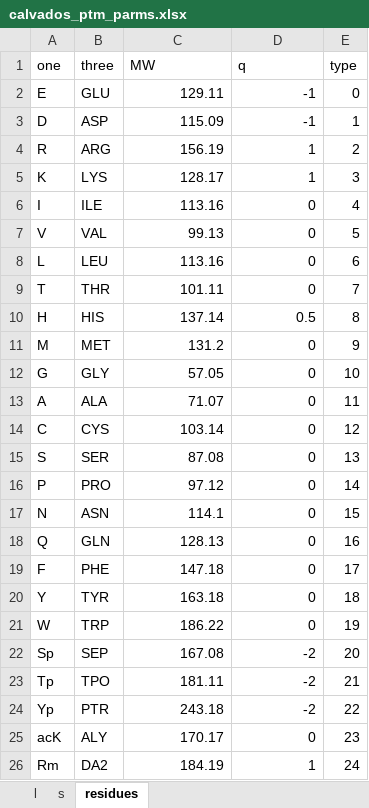
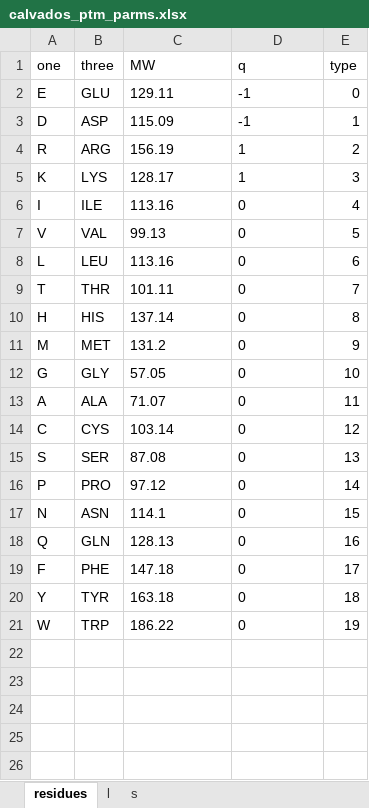
Before and after one commit to decodermu/Slab-PTM, an Excel workbook: example/calvados/calvados_ptm_parms.xlsx, sheet residues, drawn as a sheet; values as stored, in another font and other column widths than the file's, no borders; the diff names each change by its address in the sheet, - before the commit and + after, or states it on an @@ line.

```diff
--- a/example/calvados/calvados_ptm_parms.xlsx (sheet residues)
+++ b/example/calvados/calvados_ptm_parms.xlsx (sheet residues)
@@ sheet tab order changed: residues | l | s @@
-C2:D9 alignment: right
+C2:D9 alignment: left
-C10 alignment: right
+C10 alignment: left
-D10 (q): 0.5
+D10 (q): 0
-C11:D21 alignment: right
+C11:D21 alignment: left
-row 22: Sp | SEP | 167.08 | -2 | 20
-row 23: Tp | TPO | 181.11 | -2 | 21
-row 24: Yp | PTR | 243.18 | -2 | 22
-row 25: acK | ALY | 170.17 | 0 | 23
-row 26: Rm | DA2 | 184.19 | 1 | 24
```
Also changed, not shown: sheet l, sheet s, example/mpipi/mpipi_ptm_parms.xlsx, parameters/calvados_ptm_parms.xlsx, 1 other file.
